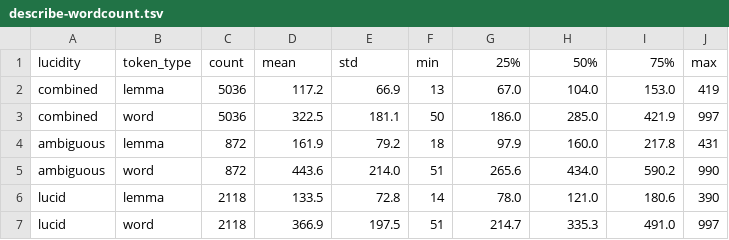
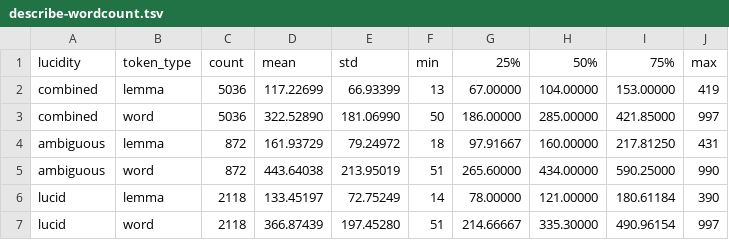
Before and after one commit to remrama/dreamviews, a TSV file: output/tables/describe-wordcount.tsv, drawn as a sheet; only a part is shown; the diff covers the shown part only.

Commit message:
Standardize float format output

```diff
--- a/output/tables/describe-wordcount.tsv
+++ b/output/tables/describe-wordcount.tsv
@@ -1,7 +1,7 @@
 lucidity	token_type	count	mean	std	min	25%	50%	75%	max
-combined	lemma	5036	117.2	66.9	13	67.0	104.0	153.0	419
-combined	word	5036	322.5	181.1	50	186.0	285.0	421.9	997
-ambiguous	lemma	872	161.9	79.2	18	97.9	160.0	217.8	431
-ambiguous	word	872	443.6	214.0	51	265.6	434.0	590.2	990
-lucid	lemma	2118	133.5	72.8	14	78.0	121.0	180.6	390
-lucid	word	2118	366.9	197.5	51	214.7	335.3	491.0	997
+combined	lemma	5036	117.22699	66.93399	13	67.00000	104.00000	153.00000	419
+combined	word	5036	322.52890	181.06990	50	186.00000	285.00000	421.85000	997
+ambiguous	lemma	872	161.93729	79.24972	18	97.91667	160.00000	217.81250	431
+ambiguous	word	872	443.64038	213.95019	51	265.60000	434.00000	590.25000	990
+lucid	lemma	2118	133.45197	72.75249	14	78.00000	121.00000	180.61184	390
+lucid	word	2118	366.87439	197.45280	51	214.66667	335.30000	490.96154	997
```
Also changed, not shown: 20 edited cells elsewhere in this file, output/tables/validate-classifier_cv.tsv, output/tables/validate-liwc_descr.tsv, 10 other files.
